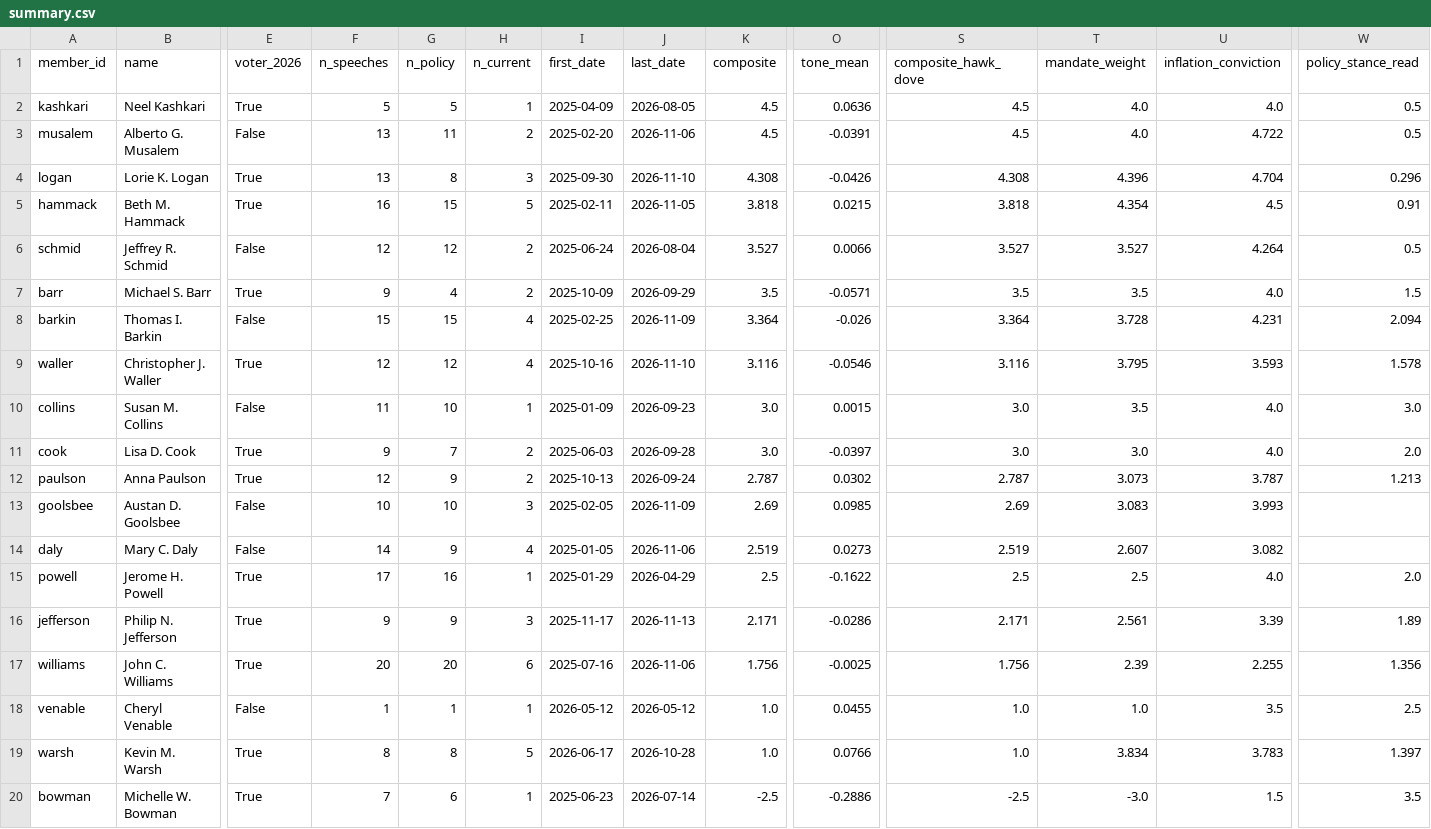
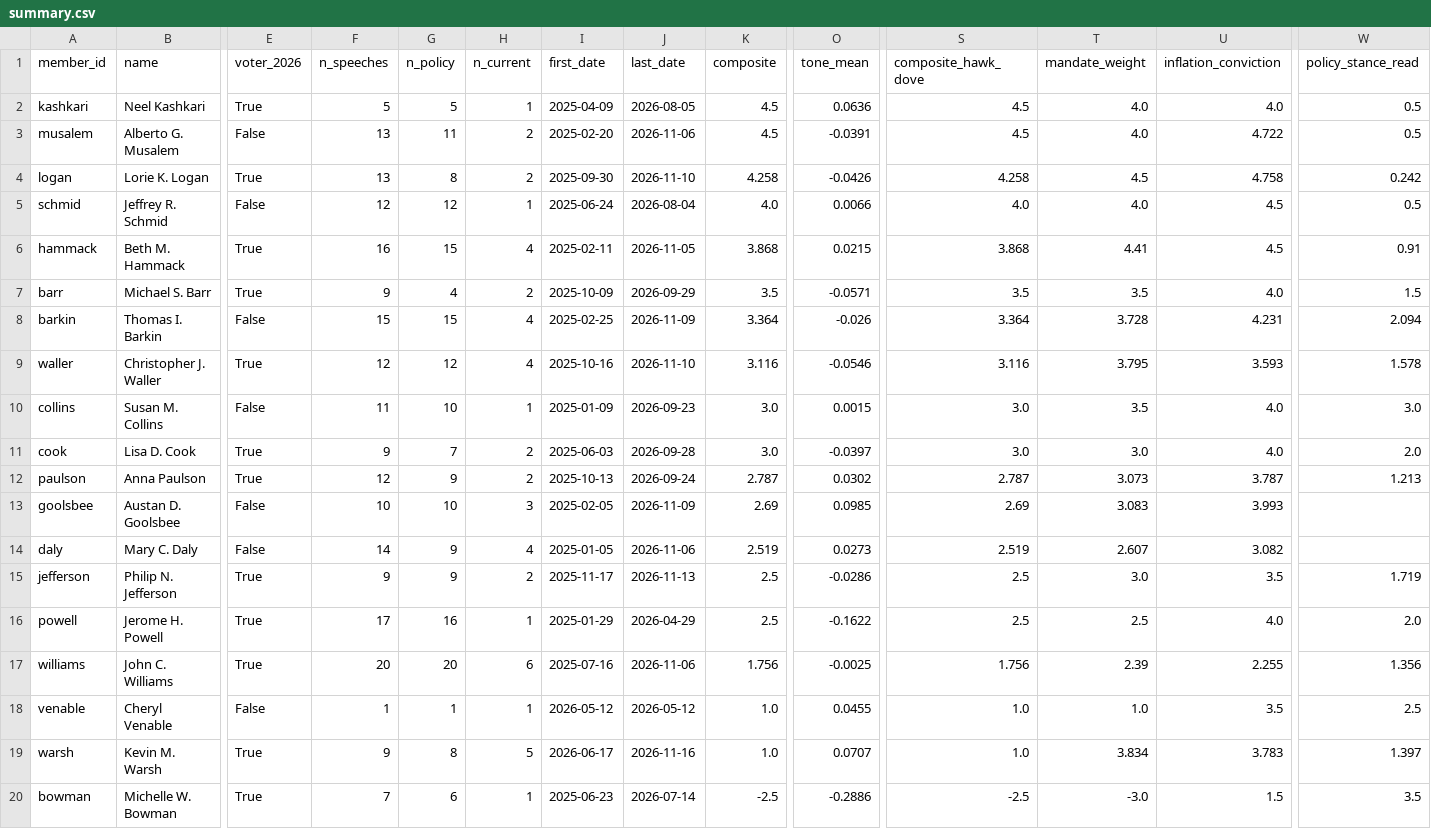
Before and after one commit to mrabelosouza-maker/fomc, a CSV file: results/summary.csv, drawn as a sheet; only a part is shown, gaps mark what is left out; removed rows and columns are numbered as before the commit, all else as after; rows hold the shown columns only; the diff names each change by its address in the sheet, - before the commit and + after, or states it on an @@ line.

```diff
--- a/results/summary.csv
+++ b/results/summary.csv
-H4 (n_current): 3
+H4 (n_current): 2
-K4 (composite): 4.308
+K4 (composite): 4.258
-S4 (composite_hawk_dove): 4.308
+S4 (composite_hawk_dove): 4.258
-T4 (mandate_weight): 4.396
+T4 (mandate_weight): 4.5
-U4 (inflation_conviction): 4.704
+U4 (inflation_conviction): 4.758
-W4 (policy_stance_read): 0.296
+W4 (policy_stance_read): 0.242
+row 5: schmid | Jeffrey R. Schmid | False | 12 | 12 | 1 | 2025-06-24 | 2026-08-04 | 4.0 | 0.0066 | 4.0 | 4.0 | 4.5 | 0.5
-H6 (n_current): 5
+H6 (n_current): 4
-K6 (composite): 3.818
+K6 (composite): 3.868
-S6 (composite_hawk_dove): 3.818
+S6 (composite_hawk_dove): 3.868
-T6 (mandate_weight): 4.354
+T6 (mandate_weight): 4.41
-row 6: schmid | Jeffrey R. Schmid | False | 12 | 12 | 2 | 2025-06-24 | 2026-08-04 | 3.527 | 0.0066 | 3.527 | 3.527 | 4.264 | 0.5
+row 15: jefferson | Philip N. Jefferson | True | 9 | 9 | 2 | 2025-11-17 | 2026-11-13 | 2.5 | -0.0286 | 2.5 | 3.0 | 3.5 | 1.719
-row 16: jefferson | Philip N. Jefferson | True | 9 | 9 | 3 | 2025-11-17 | 2026-11-13 | 2.171 | -0.0286 | 2.171 | 2.561 | 3.39 | 1.89
-F19 (n_speeches): 8
+F19 (n_speeches): 9
-J19 (last_date): 2026-10-28
+J19 (last_date): 2026-11-16
-O19 (tone_mean): 0.0766
+O19 (tone_mean): 0.0707
```
Also changed, not shown: results/median_functions.csv, 3 other files.
